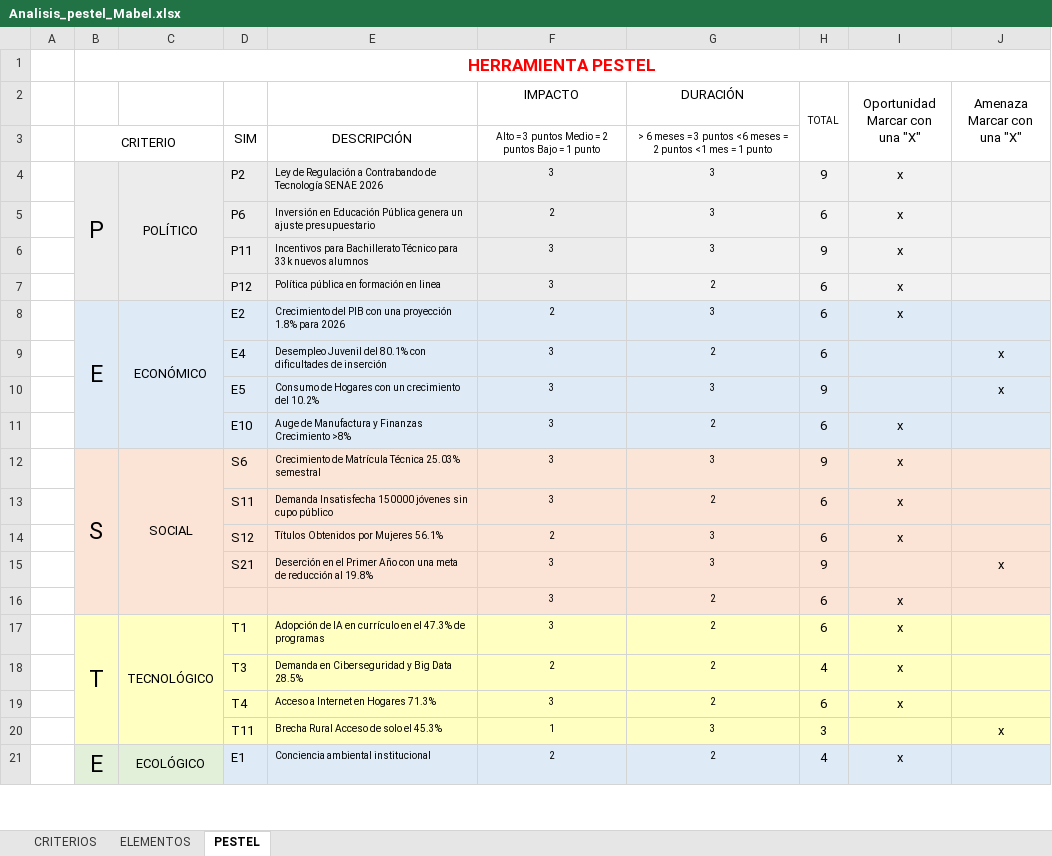
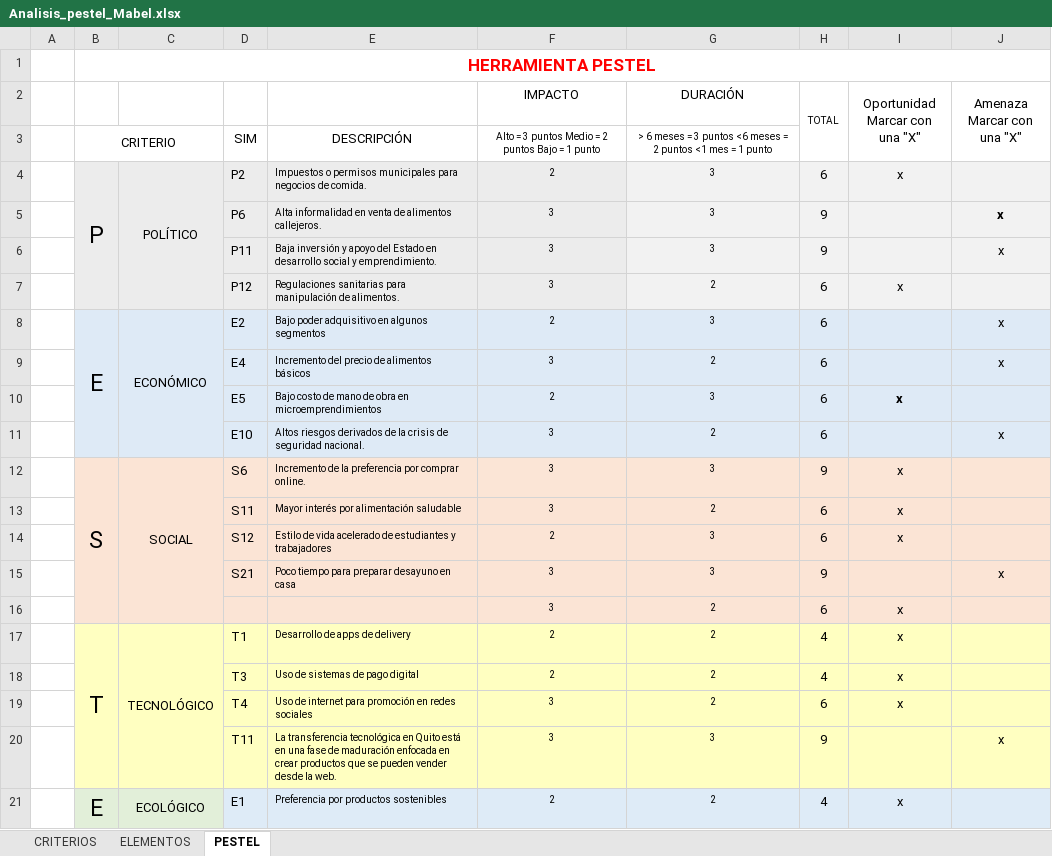
Before and after one commit to aleroses/MaBel, an Excel workbook: utilities/Analisis_pestel_Mabel.xlsx, sheet PESTEL, drawn as a sheet; only a part is shown; values as stored, in another font and other column widths than the file's, no borders; removed rows and columns are numbered as before the commit, all else as after; the diff covers the shown part only; the diff names each change by its address in the sheet, - before the commit and + after, or states it on an @@ line.

Commit message:
PESTEL

```diff
--- a/utilities/Analisis_pestel_Mabel.xlsx (sheet PESTEL)
+++ b/utilities/Analisis_pestel_Mabel.xlsx (sheet PESTEL)
-E4: Ley de Regulación a Contrabando de Tecnología SENAE 2026
+E4: Impuestos o permisos municipales para negocios de comida.
-F4 (IMPACTO): 3
+F4 (IMPACTO): 2
-H4 (TOTAL): 9
+H4 (TOTAL): 6
-row 5:  |  |  | P6 | Inversión en Educación Pública genera un ajuste presupuestario | 2 | 3 | 6 | x
+row 5:  |  |  | P6 | Alta informalidad en venta de alimentos callejeros. | 3 | 3 | 9 |  | x
-E6: Incentivos para Bachillerato Técnico para 33k nuevos alumnos
+E6: Baja inversión y apoyo del Estado en desarrollo social y emprendimiento.
-I6 (Oportunidad Marcar con una "X"): x
+I6 (Oportunidad Marcar con una "X"): (empty)
-J6 (Amenaza Marcar con una "X"): (empty)
+J6 (Amenaza Marcar con una "X"): x
-E7: Política pública en formación en linea
+E7: Regulaciones sanitarias para manipulación de alimentos.
-E8: Crecimiento del PIB con una proyección 1.8% para 2026
+E8: Bajo poder adquisitivo en algunos segmentos
-I8 (Oportunidad Marcar con una "X"): x
+I8 (Oportunidad Marcar con una "X"): (empty)
-J8 (Amenaza Marcar con una "X"): (empty)
+J8 (Amenaza Marcar con una "X"): x
-E9: Desempleo Juvenil del 80.1% con dificultades de inserción
+E9: Incremento del precio de alimentos básicos
-row 10:  |  |  | E5 | Consumo de Hogares con un crecimiento del 10.2% | 3 | 3 | 9 |  | x
+row 10:  |  |  | E5 | Bajo costo de mano de obra en microemprendimientos | 2 | 3 | 6 | x
-E11: Auge de Manufactura y Finanzas Crecimiento >8%
+E11: Altos riesgos derivados de la crisis de seguridad nacional.
-I11 (Oportunidad Marcar con una "X"): x
+I11 (Oportunidad Marcar con una "X"): (empty)
-J11 (Amenaza Marcar con una "X"): (empty)
+J11 (Amenaza Marcar con una "X"): x
-E12: Crecimiento de Matrícula Técnica 25.03% semestral
+E12: Incremento de la preferencia por comprar online.
-E13: Demanda Insatisfecha 150000 jóvenes sin cupo público
+E13: Mayor interés por alimentación saludable
-E14: Títulos Obtenidos por Mujeres 56.1%
+E14: Estilo de vida acelerado de estudiantes y trabajadores
-E15: Deserción en el Primer Año con una meta de reducción al 19.8%
+E15: Poco tiempo para preparar desayuno en casa
-E17: Adopción de IA en currículo en el 47.3% de programas
+E17: Desarrollo de apps de delivery
-F17 (IMPACTO): 3
+F17 (IMPACTO): 2
-H17 (TOTAL): 6
+H17 (TOTAL): 4
-E18: Demanda en Ciberseguridad y Big Data 28.5%
+E18: Uso de sistemas de pago digital
-E19: Acceso a Internet en Hogares 71.3%
+E19: Uso de internet para promoción en redes sociales
-E20: Brecha Rural Acceso de solo el 45.3%
+E20: La transferencia tecnológica en Quito está en una fase de maduración enfocada en crear productos que se pueden vender desde la web.
-F20 (IMPACTO): 1
+F20 (IMPACTO): 3
-H20 (TOTAL): 3
+H20 (TOTAL): 9
-E21: Conciencia ambiental institucional
+E21: Preferencia por productos sostenibles
```
Also changed, not shown: 11 edited cells and cell formats elsewhere in this sheet, sheet ELEMENTOS.
